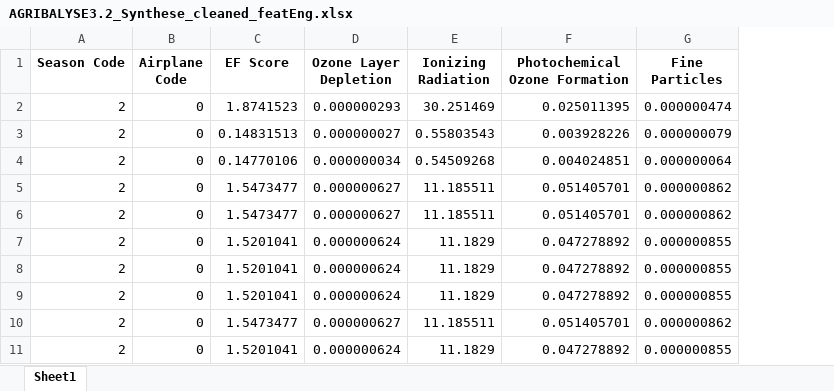
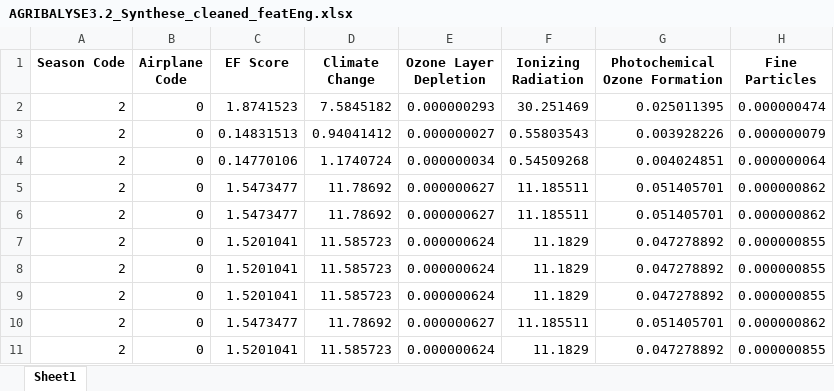
Before and after one commit to ABF-QC/Module2_Project3, an Excel workbook: data/AGRIBALYSE3.2_Synthese_cleaned_featEng.xlsx, sheet Sheet1, drawn as a sheet; only a part is shown; values as stored, in another font and other column widths than the file's, no borders; the diff names each change by its address in the sheet, - before the commit and + after, or states it on an @@ line.

```diff
--- a/data/AGRIBALYSE3.2_Synthese_cleaned_featEng.xlsx (sheet Sheet1)
+++ b/data/AGRIBALYSE3.2_Synthese_cleaned_featEng.xlsx (sheet Sheet1)
+column D (Climate Change), rows 2-11: 7.5845182 | 0.94041412 | 1.1740724 | 11.78692 | 11.78692 | 11.585723 | 11.585723 | 11.585723 | 11.78692 | 11.585723
```
Also changed, not shown: data/AGRIBALYSE3.2_Synthese_cleaned.xlsx, 7 other files.
